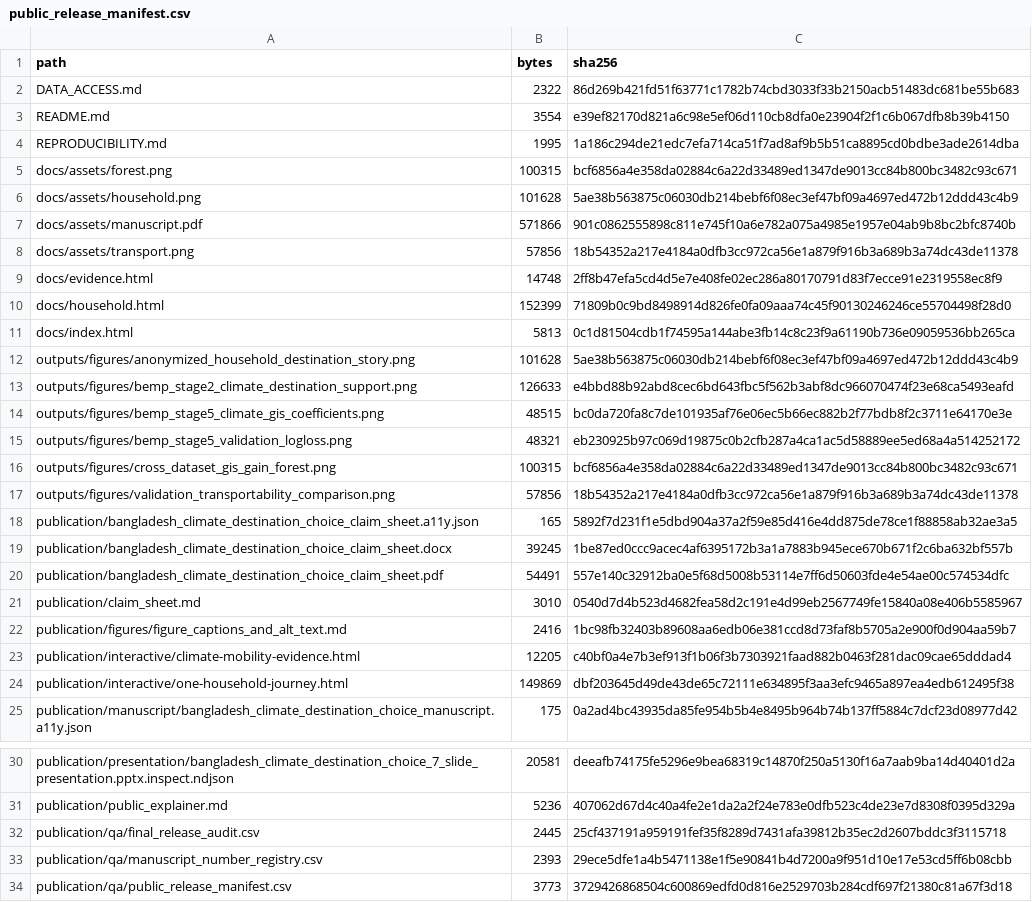
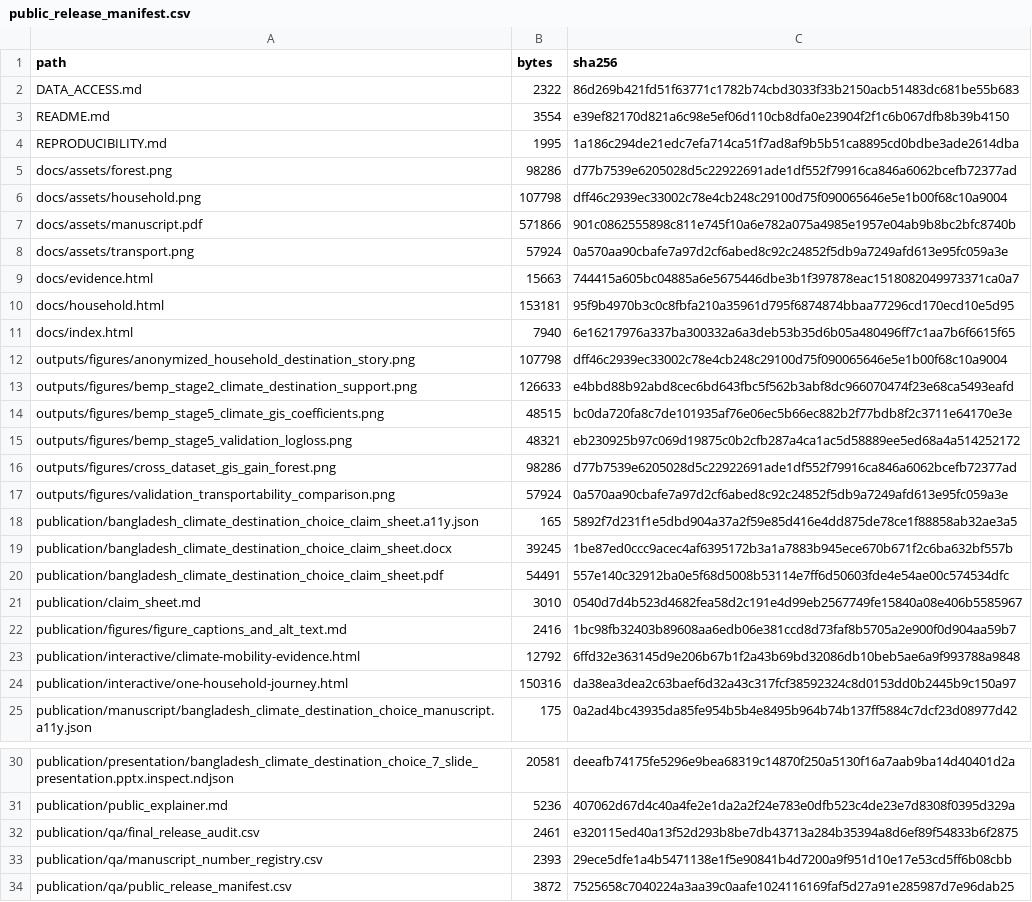
Before and after one commit to shailbelani23/bangladesh-climate-destination-choice, a CSV file: publication/qa/public_release_manifest.csv, drawn as a sheet; only a part is shown, gaps mark what is left out.

```diff
--- a/publication/qa/public_release_manifest.csv
+++ b/publication/qa/public_release_manifest.csv
@@ -4,10 +4,10 @@ README.md,3554,e39ef82170d821a6c98e5ef06d110cb8dfa0e23904f2f1c6b067dfb8b39b4150
 REPRODUCIBILITY.md,1995,1a186c294de21edc7efa714ca51f7ad8af9b5b51ca8895cd0bdbe3ade2614dba
-docs/assets/forest.png,100315,bcf6856a4e358da02884c6a22d33489ed1347de9013cc84b800bc3482c93c671
-docs/assets/household.png,101628,5ae38b563875c06030db214bebf6f08ec3ef47bf09a4697ed472b12ddd43c4b9
+docs/assets/forest.png,98286,d77b7539e6205028d5c22922691ade1df552f79916ca846a6062bcefb72377ad
+docs/assets/household.png,107798,dff46c2939ec33002c78e4cb248c29100d75f090065646e5e1b00f68c10a9004
 docs/assets/manuscript.pdf,571866,901c0862555898c811e745f10a6e782a075a4985e1957e04ab9b8bc2bfc8740b
-docs/assets/transport.png,57856,18b54352a217e4184a0dfb3cc972ca56e1a879f916b3a689b3a74dc43de11378
-docs/evidence.html,14748,2ff8b47efa5cd4d5e7e408fe02ec286a80170791d83f7ecce91e2319558ec8f9
-docs/household.html,152399,71809b0c9bd8498914d826fe0fa09aaa74c45f90130246246ce55704498f28d0
-docs/index.html,5813,0c1d81504cdb1f74595a144abe3fb14c8c23f9a61190b736e09059536bb265ca
-outputs/figures/anonymized_household_destination_story.png,101628,5ae38b563875c06030db214bebf6f08ec3ef47bf09a4697ed472b12ddd43c4b9
+docs/assets/transport.png,57924,0a570aa90cbafe7a97d2cf6abed8c92c24852f5db9a7249afd613e95fc059a3e
+docs/evidence.html,15663,744415a605bc04885a6e5675446dbe3b1f397878eac1518082049973371ca0a7
+docs/household.html,153181,95f9b4970b3c0c8fbfa210a35961d795f6874874bbaa77296cd170ecd10e5d95
+docs/index.html,7940,6e16217976a337ba300332a6a3deb53b35d6b05a480496ff7c1aa7b6f6615f65
+outputs/figures/anonymized_household_destination_story.png,107798,dff46c2939ec33002c78e4cb248c29100d75f090065646e5e1b00f68c10a9004
 outputs/figures/bemp_stage2_climate_destination_support.png,126633,e4bbd88b92abd8cec6bd643fbc5f562b3abf8dc966070474f23e68ca5493eafd
@@ -15,4 +15,4 @@ outputs/figures/bemp_stage5_climate_gis_coefficients.png,48515,bc0da720fa8c7de10
 outputs/figures/bemp_stage5_validation_logloss.png,48321,eb230925b97c069d19875c0b2cfb287a4ca1ac5d58889ee5ed68a4a514252172
-outputs/figures/cross_dataset_gis_gain_forest.png,100315,bcf6856a4e358da02884c6a22d33489ed1347de9013cc84b800bc3482c93c671
-outputs/figures/validation_transportability_comparison.png,57856,18b54352a217e4184a0dfb3cc972ca56e1a879f916b3a689b3a74dc43de11378
+outputs/figures/cross_dataset_gis_gain_forest.png,98286,d77b7539e6205028d5c22922691ade1df552f79916ca846a6062bcefb72377ad
+outputs/figures/validation_transportability_comparison.png,57924,0a570aa90cbafe7a97d2cf6abed8c92c24852f5db9a7249afd613e95fc059a3e
 publication/bangladesh_climate_destination_choice_claim_sheet.a11y.json,165,5892f7d231f1e5dbd904a37a2f59e85d416e4dd875de78ce1f88858ab32ae3a5
@@ -22,4 +22,4 @@ publication/claim_sheet.md,3010,0540d7d4b523d4682fea58d2c191e4d99eb2567749fe1584
 publication/figures/figure_captions_and_alt_text.md,2416,1bc98fb32403b89608aa6edb06e381ccd8d73faf8b5705a2e900f0d904aa59b7
-publication/interactive/climate-mobility-evidence.html,12205,c40bf0a4e7b3ef913f1b06f3b7303921faad882b0463f281dac09cae65dddad4
-publication/interactive/one-household-journey.html,149869,dbf203645d49de43de65c72111e634895f3aa3efc9465a897ea4edb612495f38
+publication/interactive/climate-mobility-evidence.html,12792,6ffd32e363145d9e206b67b1f2a43b69bd32086db10beb5ae6a9f993788a9848
+publication/interactive/one-household-journey.html,150316,da38ea3dea2c63baef6d32a43c317fcf38592324c8d0153dd0b2445b9c150a97
 publication/manuscript/bangladesh_climate_destination_choice_manuscript.a11y.json,175,0a2ad4bc43935da85fe954b5b4e8495b964b74b137ff5884c7dcf23d08977d42
@@ -31,4 +31,4 @@ publication/presentation/bangladesh_climate_destination_choice_7_slide_presentat
 publication/public_explainer.md,5236,407062d67d4c40a4fe2e1da2a2f24e783e0dfb523c4de23e7d8308f0395d329a
-publication/qa/final_release_audit.csv,2445,25cf437191a959191fef35f8289d7431afa39812b35ec2d2607bddc3f3115718
+publication/qa/final_release_audit.csv,2461,e320115ed40a13f52d293b8be7db43713a284b35394a8d6ef89f54833b6f2875
 publication/qa/manuscript_number_registry.csv,2393,29ece5dfe1a4b5471138e1f5e90841b4d7200a9f951d10e17e53cd5ff6b08cbb
-publication/qa/public_release_manifest.csv,3773,3729426868504c600869edfd0d816e2529703b284cdf697f21380c81a67f3d18
+publication/qa/public_release_manifest.csv,3872,7525658c7040224a3aa39c0aafe1024116169faf5d27a91e285987d7e96dab25
```
Also changed, not shown: publication/qa/final_release_audit.csv, 14 other files.
